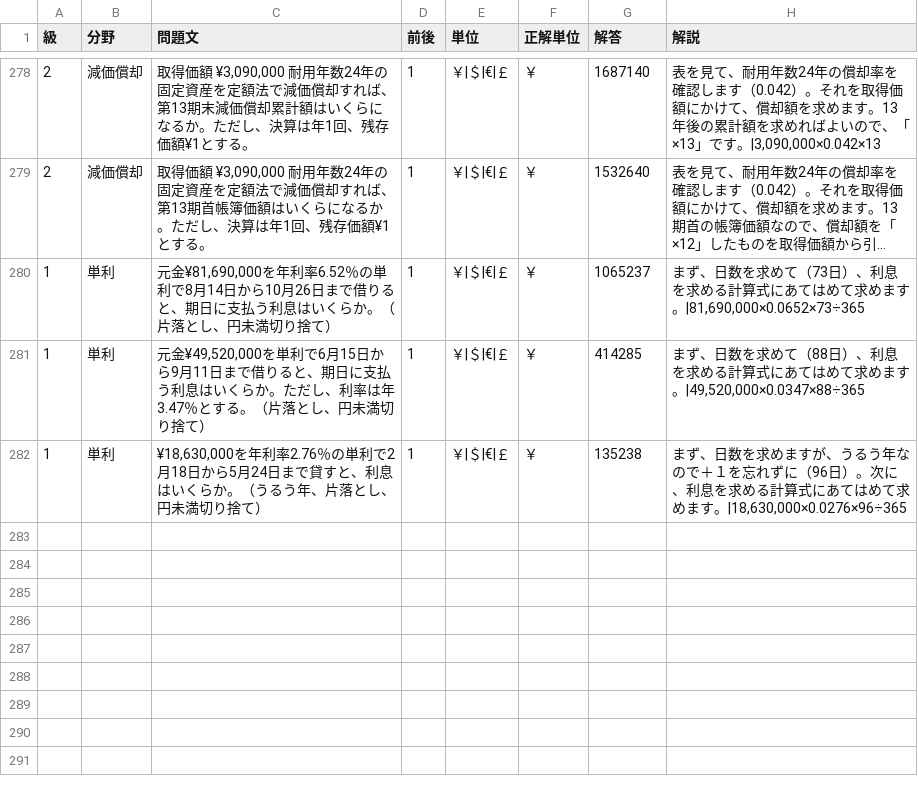
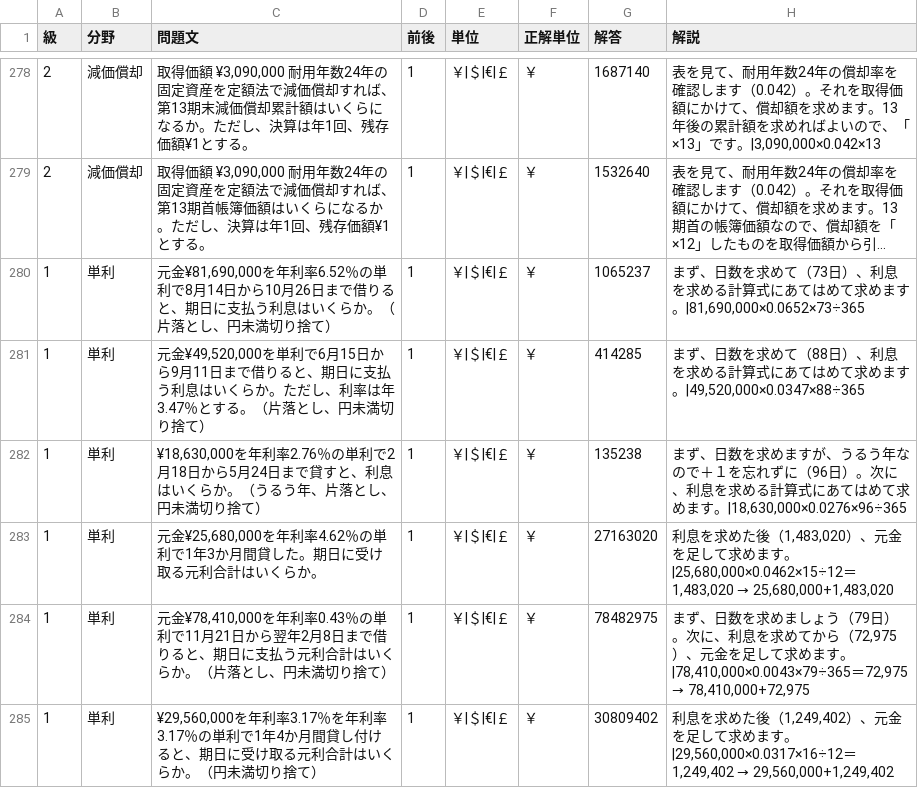
Before and after one commit to hamadaSensei1983/commerce-learning-portal, a CSV file: kentei/keisan/data/business.csv, drawn as a sheet; only a part is shown, gaps mark what is left out; long unchanged cells end in …; the diff names each change by its address in the sheet, - before the commit and + after, or states it on an @@ line.

Commit message:
Add files via upload

```diff
--- a/kentei/keisan/data/business.csv
+++ b/kentei/keisan/data/business.csv
+row 283: 1 | 単利 | 元金¥25,680,000を年利率4.62％の単利で1年3か月間貸した。期日に受け取る元利合計はいくらか。 | 1 | ￥|＄|€|￡ | ￥ | 27163020 | 利息を求めた後（1,483,020）、元金を足して求めます。|25,680,000×0.0462×15÷12＝1,483,020 → 25,680,000+1,483,020
+row 284: 1 | 単利 | 元金¥78,410,000を年利率0.43％の単利で11月21日から翌年2月8日まで借りると、期日に支払う元利合計はいくらか。（片落とし、円未満切り捨て） | 1 | ￥|＄|€|￡ | ￥ | 78482975 | まず、日数を求めましょう（79日）。次に、利息を求めてから（72,975）、元金を足して求めます。|78,410,000×0.0043×79÷365＝72,975 → 78,410,000+72,975
+row 285: 1 | 単利 | ¥29,560,000を年利率3.17％を年利率3.17％の単利で1年4か月間貸し付けると、期日に受け取る元利合計はいくらか。（円未満切り捨て） | 1 | ￥|＄|€|￡ | ￥ | 30809402 | 利息を求めた後（1,249,402）、元金を足して求めます。|29,560,000×0.0317×16÷12＝1,249,402 → 29,560,000+1,249,402
```
